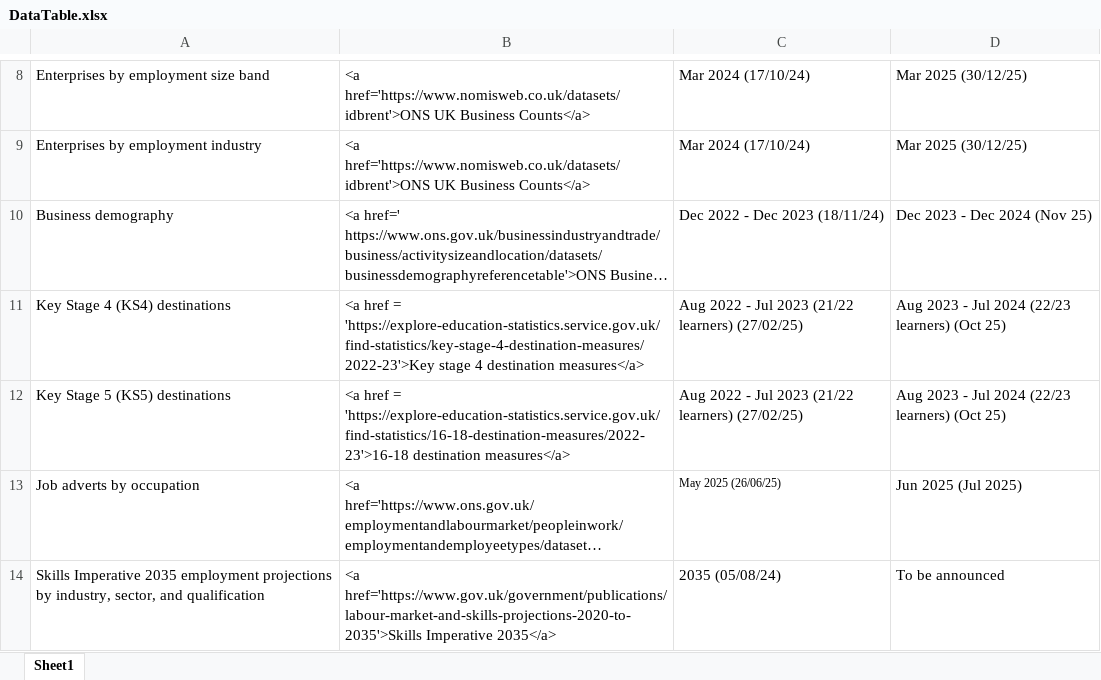
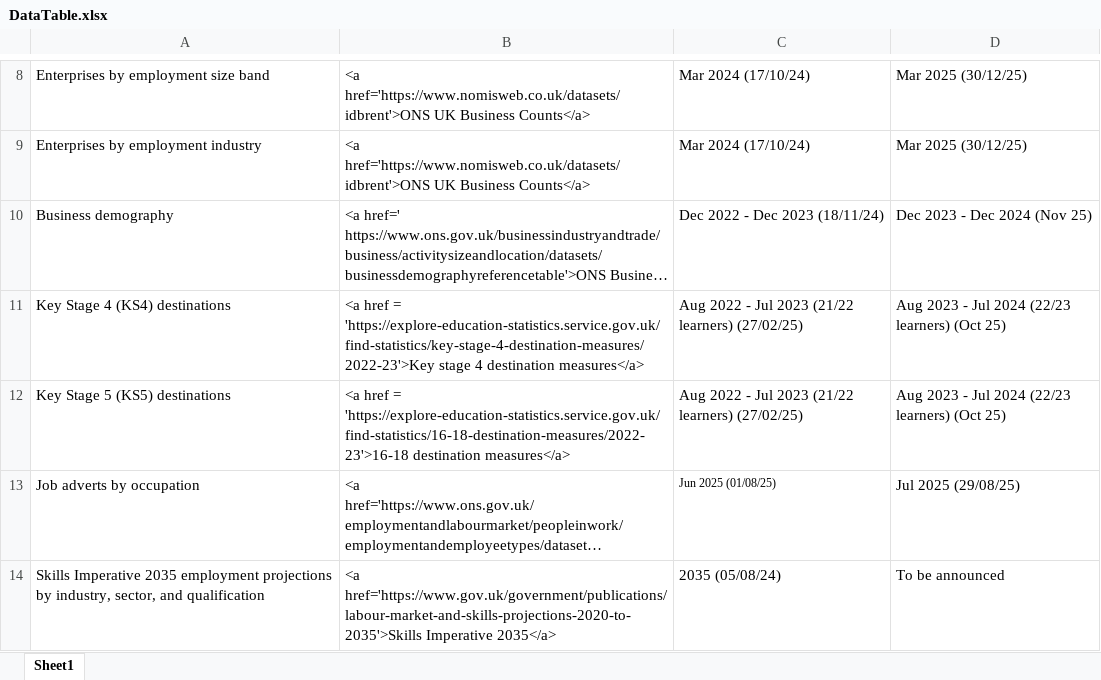
Before and after one commit to dfe-analytical-services/lsip_dashboard, an Excel workbook: Data/3-1_DataTable/DataTable.xlsx, sheet Sheet1, drawn as a sheet; only a part is shown, gaps mark what is left out; long unchanged cells end in …; values as stored, in another font and other column widths than the file's, no borders; the diff names each change by its address in the sheet, - before the commit and + after, or states it on an @@ line.

Commit message:
Update online job ads data to June 2025 data

```diff
--- a/Data/3-1_DataTable/DataTable.xlsx (sheet Sheet1)
+++ b/Data/3-1_DataTable/DataTable.xlsx (sheet Sheet1)
-C13: May 2025 (26/06/25)
+C13: Jun 2025 (01/08/25)
-D13: Jun 2025 (Jul 2025)
+D13: Jul 2025 (29/08/25)
```
Also changed, not shown: Data/3-2_dataText/dataText.xlsx, 20 other files.
